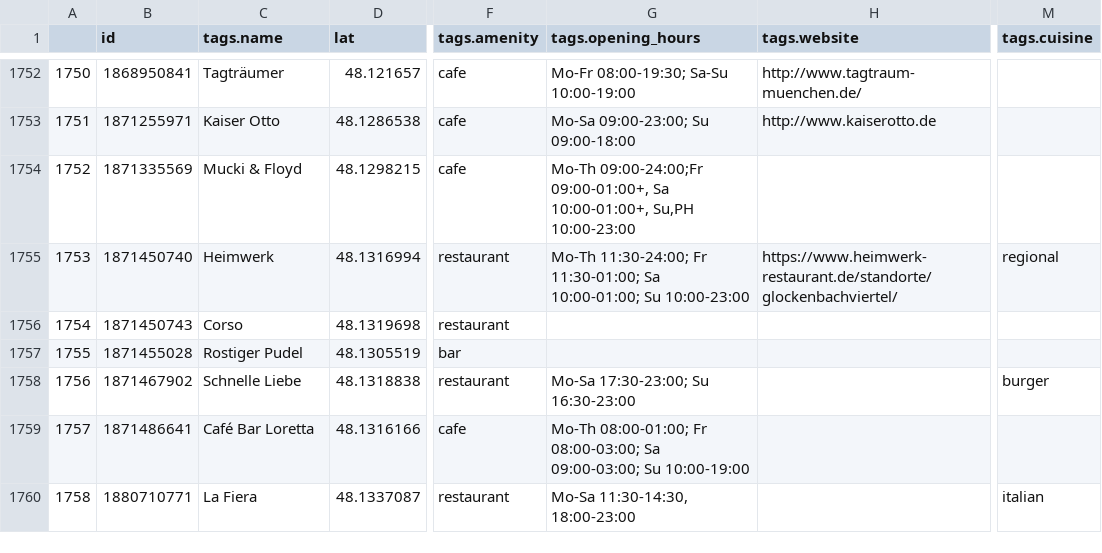
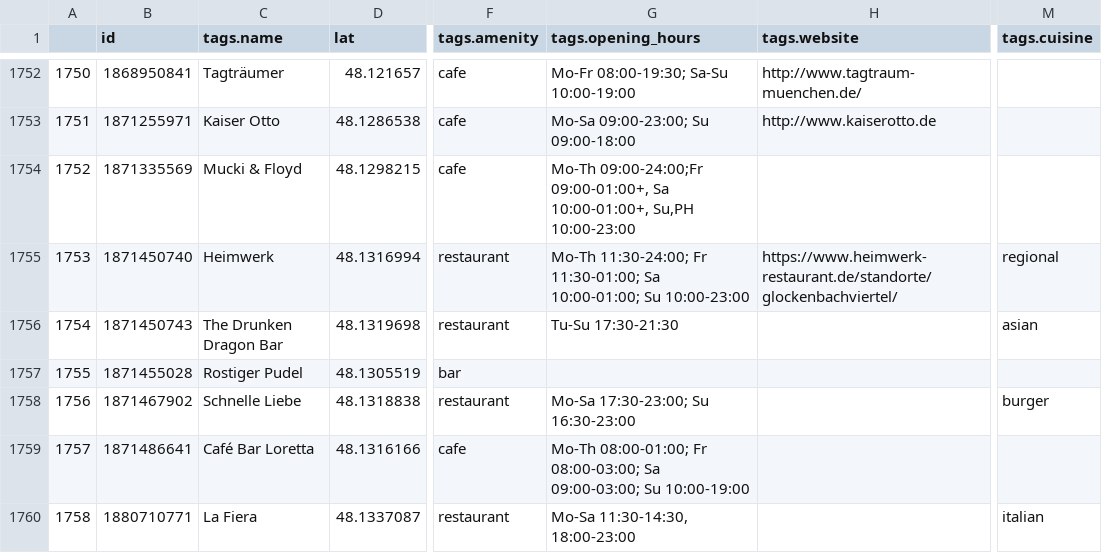
Before and after one commit to nuernie/aps_find, a CSV file: crawler/data_tables/muc_bars_restaurants_cafes.csv, drawn as a sheet; only a part is shown, gaps mark what is left out; the diff names each change by its address in the sheet, - before the commit and + after, or states it on an @@ line.

```diff
--- a/crawler/data_tables/muc_bars_restaurants_cafes.csv
+++ b/crawler/data_tables/muc_bars_restaurants_cafes.csv
-C1756 (tags.name): Corso
+C1756 (tags.name): The Drunken Dragon Bar
-G1756 (tags.opening_hours): (empty)
+G1756 (tags.opening_hours): Tu-Su 17:30-21:30
-M1756 (tags.cuisine): (empty)
+M1756 (tags.cuisine): asian
```
Also changed, not shown: 3 other files.
